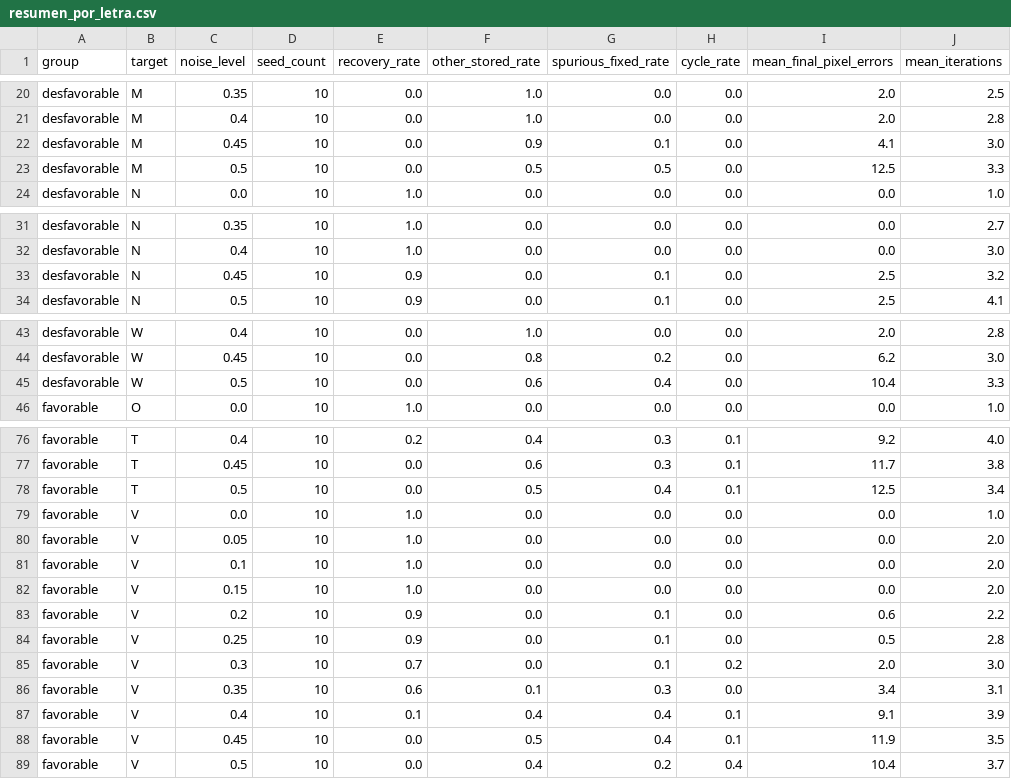
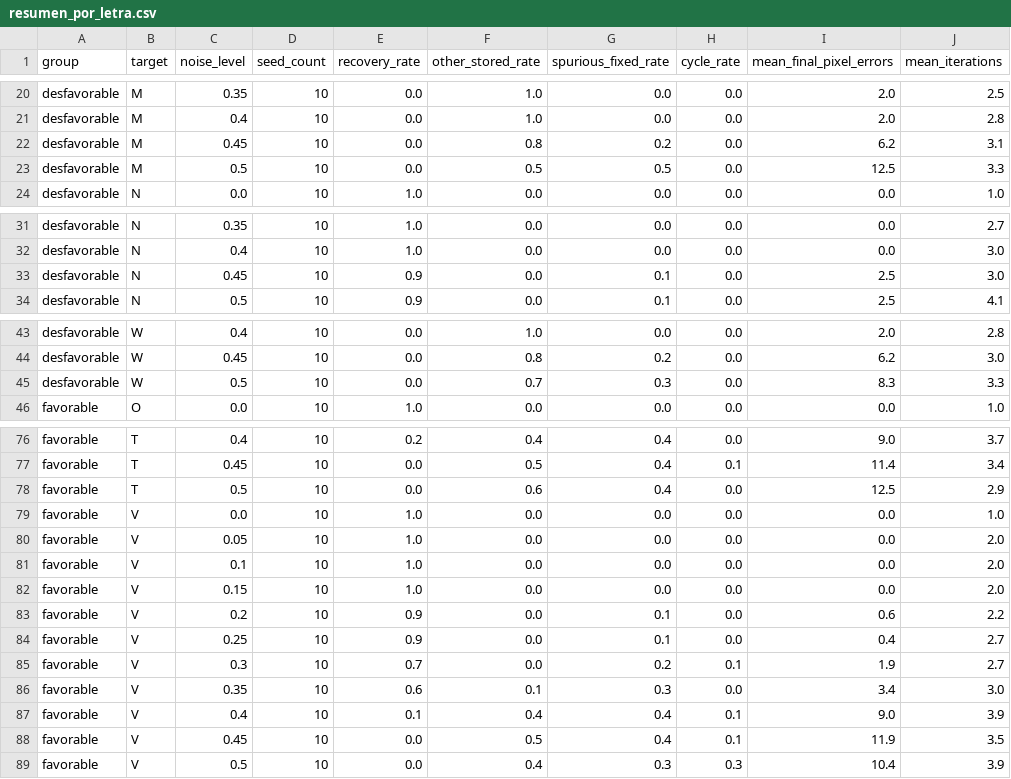
Before and after one commit to gnacuzzi/sia-tps, a CSV file: tp4/docs/hopfield-letras/generated/resumen_por_letra.csv, drawn as a sheet; only a part is shown, gaps mark what is left out; the diff covers the shown part only; the diff names each change by its address in the sheet, - before the commit and + after, or states it on an @@ line.

```diff
--- a/tp4/docs/hopfield-letras/generated/resumen_por_letra.csv
+++ b/tp4/docs/hopfield-letras/generated/resumen_por_letra.csv
-F22 (other_stored_rate): 0.9
+F22 (other_stored_rate): 0.8
-G22 (spurious_fixed_rate): 0.1
+G22 (spurious_fixed_rate): 0.2
-I22 (mean_final_pixel_errors): 4.1
+I22 (mean_final_pixel_errors): 6.2
-J22 (mean_iterations): 3.0
+J22 (mean_iterations): 3.1
-J33 (mean_iterations): 3.2
+J33 (mean_iterations): 3.0
-F45 (other_stored_rate): 0.6
+F45 (other_stored_rate): 0.7
-G45 (spurious_fixed_rate): 0.4
+G45 (spurious_fixed_rate): 0.3
-I45 (mean_final_pixel_errors): 10.4
+I45 (mean_final_pixel_errors): 8.3
-G76:G77 (spurious_fixed_rate): 0.3
+G76:G77 (spurious_fixed_rate): 0.4
-H76 (cycle_rate): 0.1
+H76 (cycle_rate): 0.0
-I76 (mean_final_pixel_errors): 9.2
+I76 (mean_final_pixel_errors): 9.0
-J76 (mean_iterations): 4.0
+J76 (mean_iterations): 3.7
-F77 (other_stored_rate): 0.6
+F77 (other_stored_rate): 0.5
-I77 (mean_final_pixel_errors): 11.7
+I77 (mean_final_pixel_errors): 11.4
-J77 (mean_iterations): 3.8
+J77 (mean_iterations): 3.4
-F78 (other_stored_rate): 0.5
+F78 (other_stored_rate): 0.6
-H78 (cycle_rate): 0.1
+H78 (cycle_rate): 0.0
-J78 (mean_iterations): 3.4
+J78 (mean_iterations): 2.9
-I84 (mean_final_pixel_errors): 0.5
+I84 (mean_final_pixel_errors): 0.4
-J84 (mean_iterations): 2.8
+J84 (mean_iterations): 2.7
-G85 (spurious_fixed_rate): 0.1
+G85 (spurious_fixed_rate): 0.2
-H85 (cycle_rate): 0.2
+H85 (cycle_rate): 0.1
-I85 (mean_final_pixel_errors): 2.0
+I85 (mean_final_pixel_errors): 1.9
-J85 (mean_iterations): 3.0
+J85 (mean_iterations): 2.7
-J86 (mean_iterations): 3.1
+J86 (mean_iterations): 3.0
-I87 (mean_final_pixel_errors): 9.1
+I87 (mean_final_pixel_errors): 9.0
-G89 (spurious_fixed_rate): 0.2
+G89 (spurious_fixed_rate): 0.3
-H89 (cycle_rate): 0.4
+H89 (cycle_rate): 0.3
-J89 (mean_iterations): 3.7
+J89 (mean_iterations): 3.9
```
Also changed, not shown: 32 edited cells elsewhere in this file, tp4/docs/hopfield-letras/generated/casos_representativos.csv, tp4/docs/hopfield-letras/generated/corridas.csv, 31 other files.
